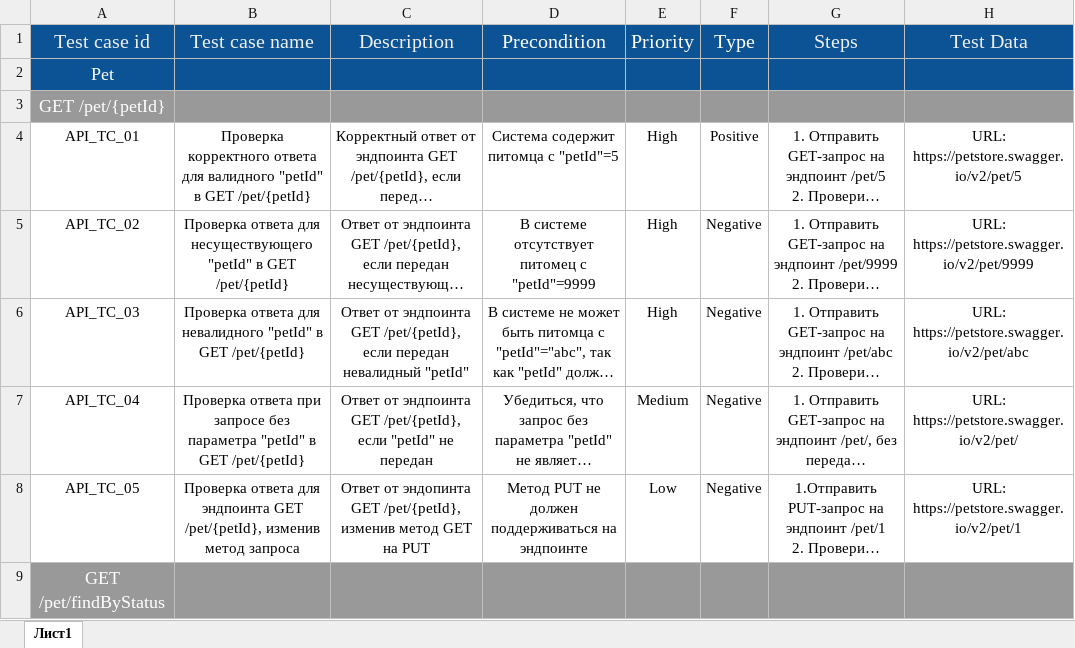
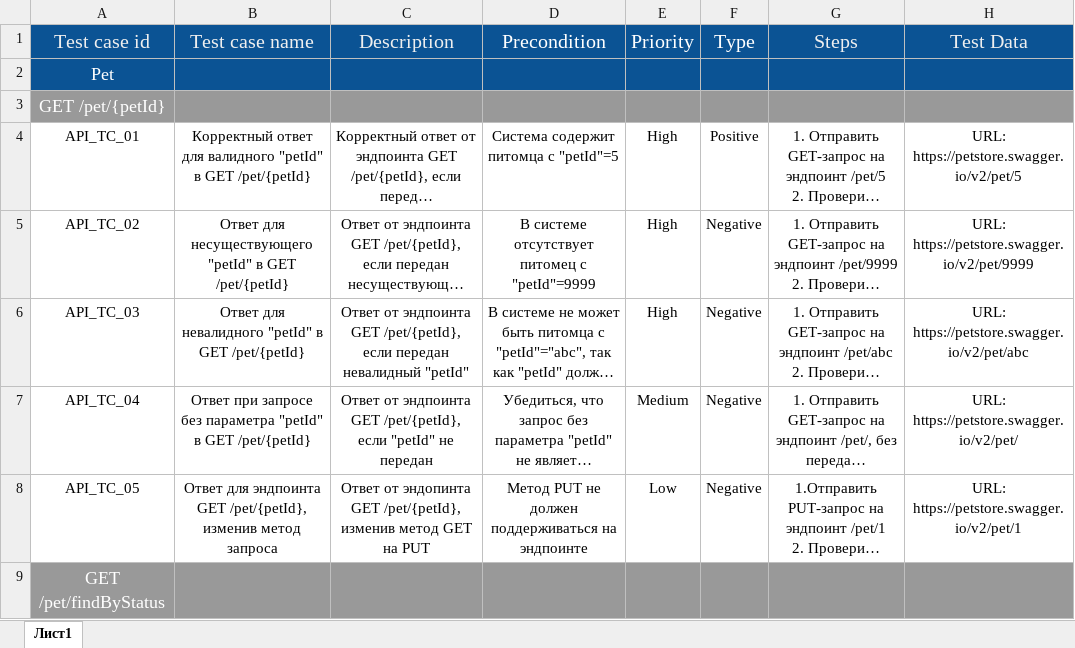
Before and after one commit to Alexandr-StarkovJr/swagger-petstore, an Excel workbook: Test Cases.xlsx, sheet Лист1, drawn as a sheet; only a part is shown; long unchanged cells end in …; values as stored, in another font and other column widths than the file's, no borders; charts and pictures not drawn; the diff covers the shown part only; the diff names each change by its address in the sheet, - before the commit and + after, or states it on an @@ line.

Commit message:
TC minor fix

```diff
--- a/Test Cases.xlsx (sheet Лист1)
+++ b/Test Cases.xlsx (sheet Лист1)
-B4 (Test case name): Проверка корректного ответа для валидного…
+B4 (Test case name): Корректный ответ для валидного…
-B5 (Test case name): Проверка ответа для несуществующего…
+B5 (Test case name): Ответ для несуществующего…
-B6 (Test case name): Проверка ответа для невалидного…
+B6 (Test case name): Ответ для невалидного…
-B7 (Test case name): Проверка ответа при запросе…
+B7 (Test case name): Ответ при запросе…
-B8 (Test case name): Проверка ответа для эндпоинта…
+B8 (Test case name): Ответ для эндпоинта…
```
Also changed, not shown: 14 edited cells elsewhere in this sheet.
